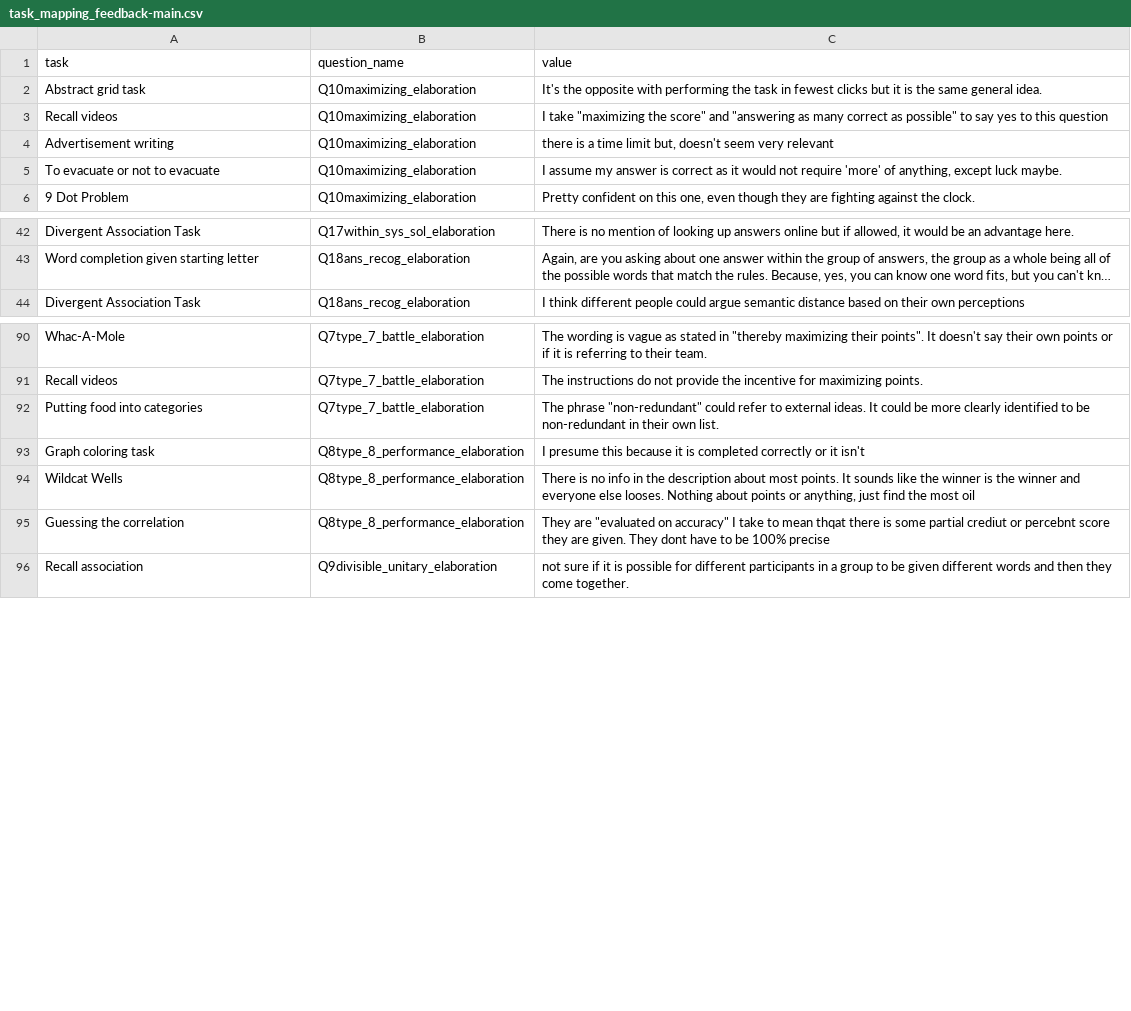
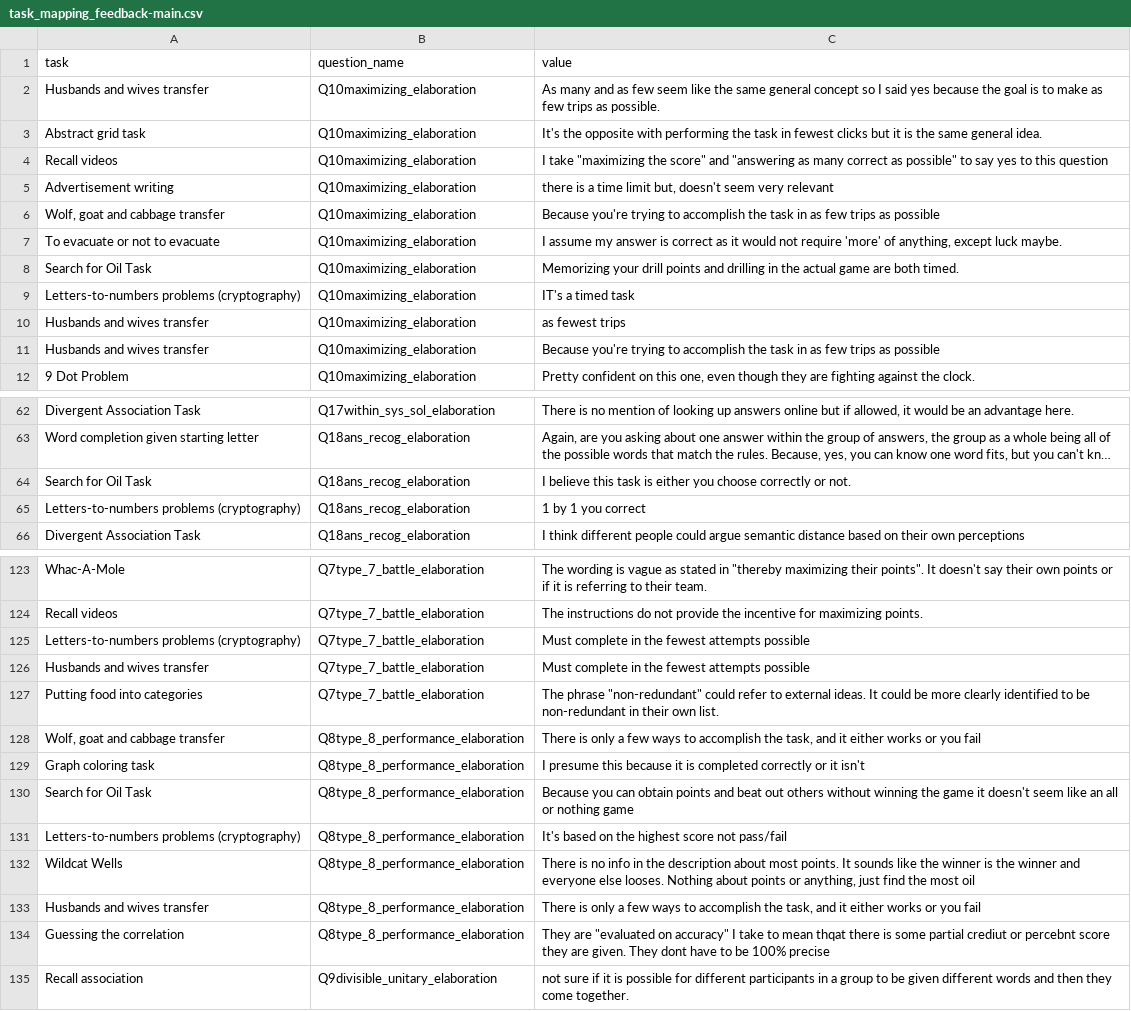
Before and after one commit to Watts-Lab/task-mapping, a CSV file: analysis/qual-feedbacks/task_mapping_feedback-main.csv, drawn as a sheet; only a part is shown, gaps mark what is left out; long unchanged cells end in …; the diff covers the shown part only; the diff names each change by its address in the sheet, - before the commit and + after, or states it on an @@ line.

Commit message:
update new data for as more maps come in + add recall images as new task to the html rodeo

```diff
--- a/analysis/qual-feedbacks/task_mapping_feedback-main.csv
+++ b/analysis/qual-feedbacks/task_mapping_feedback-main.csv
+row 2: Husbands and wives transfer | Q10maximizing_elaboration | As many and as few seem like the same general concept so I said yes because the goal is to make as few trips as possible.
+row 6: Wolf, goat and cabbage transfer | Q10maximizing_elaboration | Because you're trying to accomplish the task in as few trips as possible
+row 8: Search for Oil Task | Q10maximizing_elaboration | Memorizing your drill points and drilling in the actual game are both timed.
+row 9: Letters-to-numbers problems (cryptography) | Q10maximizing_elaboration | IT's a timed task
+row 10: Husbands and wives transfer | Q10maximizing_elaboration | as fewest trips
+row 11: Husbands and wives transfer | Q10maximizing_elaboration | Because you're trying to accomplish the task in as few trips as possible
+row 64: Search for Oil Task | Q18ans_recog_elaboration | I believe this task is either you choose correctly or not.
+row 65: Letters-to-numbers problems (cryptography) | Q18ans_recog_elaboration | 1 by 1 you correct
+row 125: Letters-to-numbers problems (cryptography) | Q7type_7_battle_elaboration | Must complete in the fewest attempts possible
+row 126: Husbands and wives transfer | Q7type_7_battle_elaboration | Must complete in the fewest attempts possible
+row 128: Wolf, goat and cabbage transfer | Q8type_8_performance_elaboration | There is only a few ways to accomplish the task, and it either works or you fail
+row 130: Search for Oil Task | Q8type_8_performance_elaboration | Because you can obtain points and beat out others without winning the game it doesn't seem like an all or nothing game
+row 131: Letters-to-numbers problems (cryptography) | Q8type_8_performance_elaboration | It's based on the highest score not pass/fail
+row 133: Husbands and wives transfer | Q8type_8_performance_elaboration | There is only a few ways to accomplish the task, and it either works or you fail
```
Also changed, not shown: 26 added rows elsewhere in this file, survey_workflows/mapper_payment.csv, task_map.csv, 5 other files.
